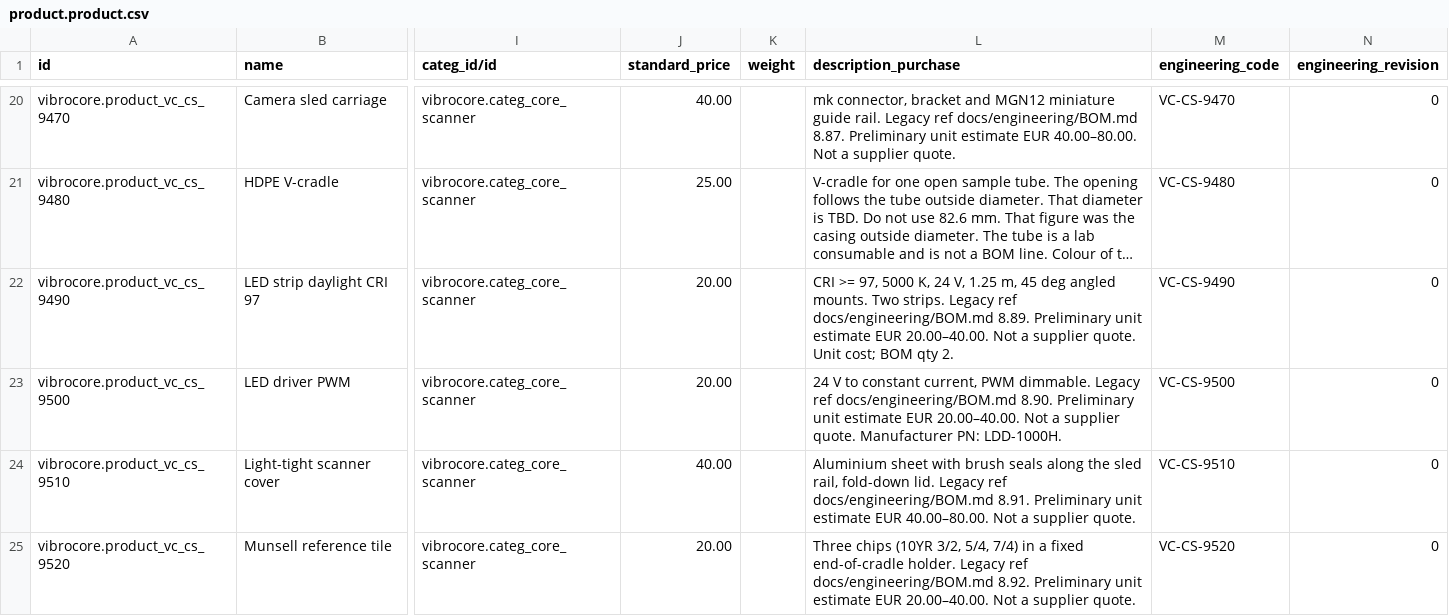
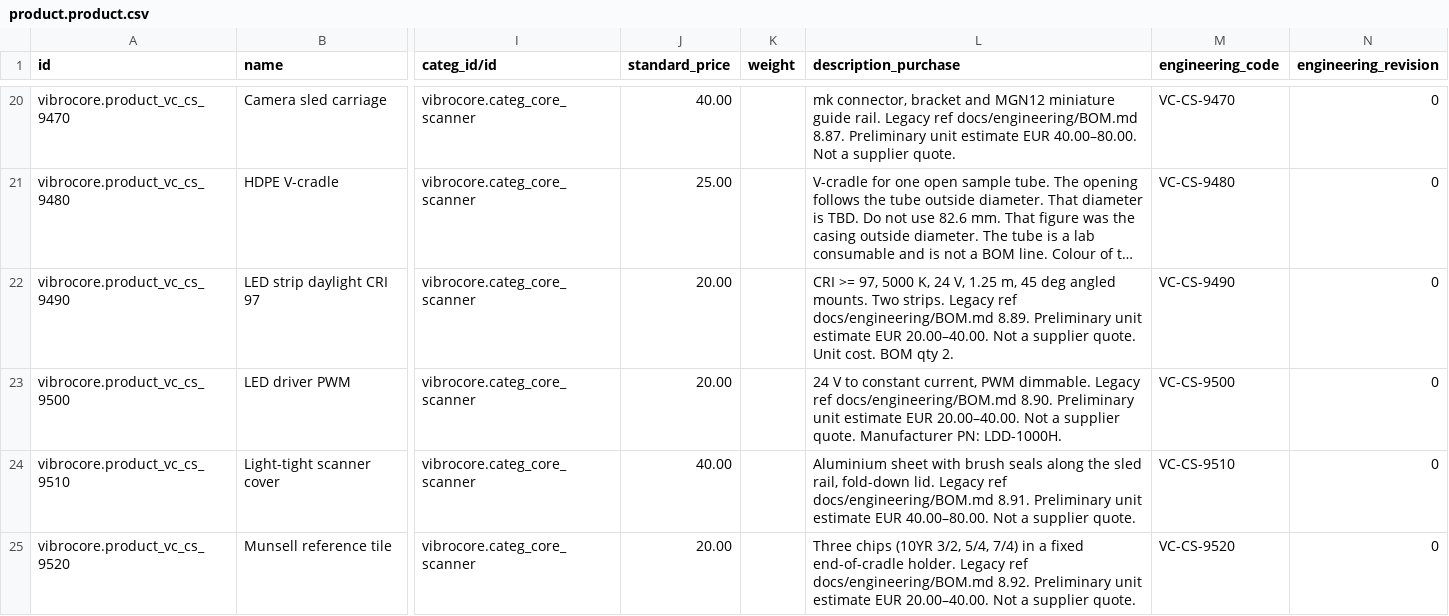
Before and after one commit to GROUNDUP-GmbH/vibrocore, a CSV file: cad/odoo/plm/product.product.csv, drawn as a sheet; only a part is shown, gaps mark what is left out; long unchanged cells end in …; the diff covers the shown part only; the diff names each change by its address in the sheet, - before the commit and + after, or states it on an @@ line.

```diff
--- a/cad/odoo/plm/product.product.csv
+++ b/cad/odoo/plm/product.product.csv
-L22 (description_purchase): …quote. Unit cost; BOM qty…
+L22 (description_purchase): …quote. Unit cost. BOM qty…
```
Also changed, not shown: 8 edited cells elsewhere in this file, cad/odoo/mrp/product.product.csv, cad/odoo/plm/res.partner.csv, 1 other file.
